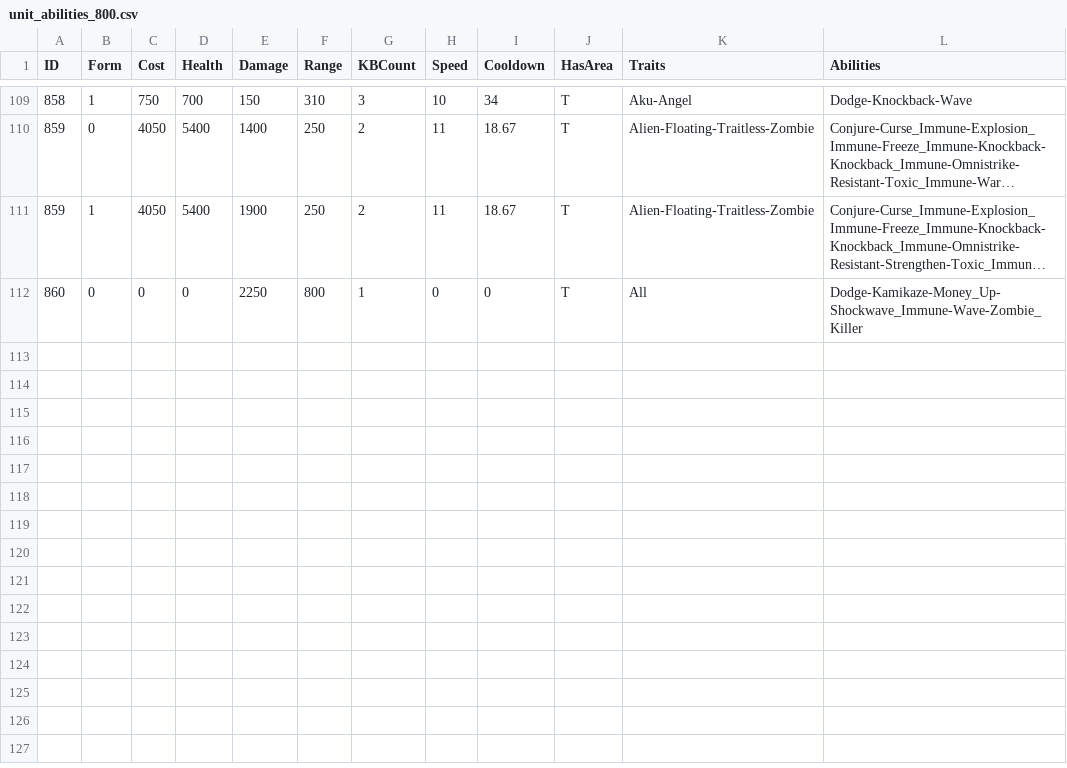
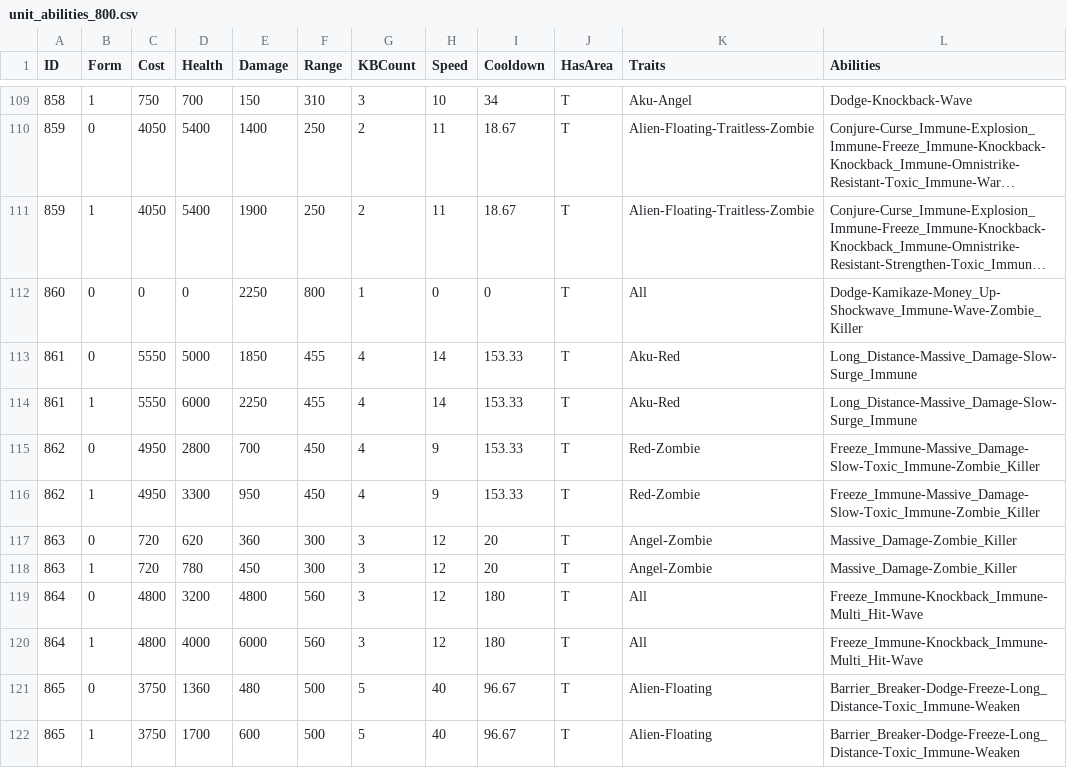
Before and after one commit to GoldrewAmp/BCUnitList, a CSV file: assets/unit_data/unit_abilities_800.csv, drawn as a sheet; only a part is shown, gaps mark what is left out; long unchanged cells end in ….

```diff
--- a/assets/unit_data/unit_abilities_800.csv
+++ b/assets/unit_data/unit_abilities_800.csv
@@ -112 +112,11 @@ ID,Form,Cost,Health,Damage,Range,KBCount,Speed,Cooldown,HasArea,Traits,Abilities
 860,0,0,0,2250,800,1,0,0,T,All,Dodge-Kamikaze-Money_Up-Shockwave_Immune-Wave-Zombie_Killer
+861,0,5550,5000,1850,455,4,14,153.33,T,Aku-Red,Long_Distance-Massive_Damage-Slow-Surge_Immune
+861,1,5550,6000,2250,455,4,14,153.33,T,Aku-Red,Long_Distance-Massive_Damage-Slow-Surge_Immune
+862,0,4950,2800,700,450,4,9,153.33,T,Red-Zombie,Freeze_Immune-Massive_Damage-Slow-Toxic_Immune-Zombie_Killer
+862,1,4950,3300,950,450,4,9,153.33,T,Red-Zombie,Freeze_Immune-Massive_Damage-Slow-Toxic_Immune-Zombie_Killer
+863,0,720,620,360,300,3,12,20,T,Angel-Zombie,Massive_Damage-Zombie_Killer
+863,1,720,780,450,300,3,12,20,T,Angel-Zombie,Massive_Damage-Zombie_Killer
+864,0,4800,3200,4800,560,3,12,180,T,All,Freeze_Immune-Knockback_Immune-Multi_Hit-Wave
+864,1,4800,4000,6000,560,3,12,180,T,All,Freeze_Immune-Knockback_Immune-Multi_Hit-Wave
+865,0,3750,1360,480,500,5,40,96.67,T,Alien-Floating,Barrier_Breaker-Dodge-Freeze-Long_Distance-Toxic_Immune-Weaken
+865,1,3750,1700,600,500,5,40,96.67,T,Alien-Floating,Barrier_Breaker-Dodge-Freeze-Long_Distance-Toxic_Immune-Weaken
```
Also changed, not shown: assets/unit_data/unit_abilities_400.csv, assets/unit_data/unit_costs_400.csv, 30 other files.
